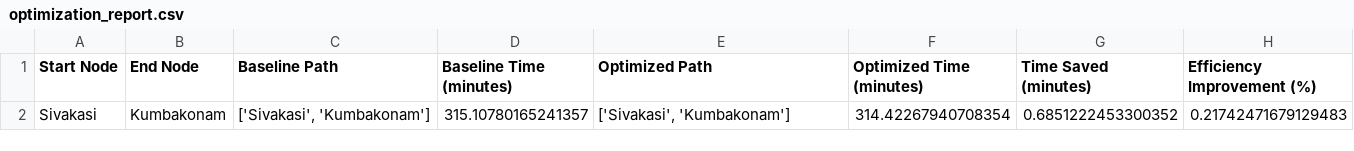
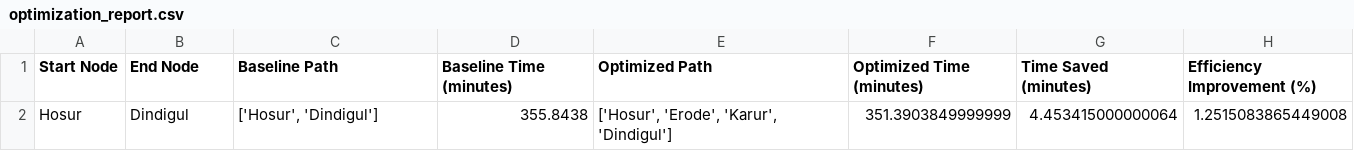
Before and after one commit to aravindh49/logistics-route-optimization, a CSV file: reports/optimization_report.csv, drawn as a sheet; removed rows and columns are numbered as before the commit, all else as after; the diff names each change by its address in the sheet, - before the commit and + after, or states it on an @@ line.

```diff
--- a/reports/optimization_report.csv
+++ b/reports/optimization_report.csv
-row 2: Sivakasi | Kumbakonam | ['Sivakasi', 'Kumbakonam'] | 315.10780165241357 | ['Sivakasi', 'Kumbakonam'] | 314.42267940708354 | 0.6851222453300352 | 0.21742471679129483
+row 2: Hosur | Dindigul | ['Hosur', 'Dindigul'] | 355.8438 | ['Hosur', 'Erode', 'Karur', 'Dindigul'] | 351.3903849999999 | 4.453415000000064 | 1.2515083865449008
```
Also changed, not shown: 4 other files.
